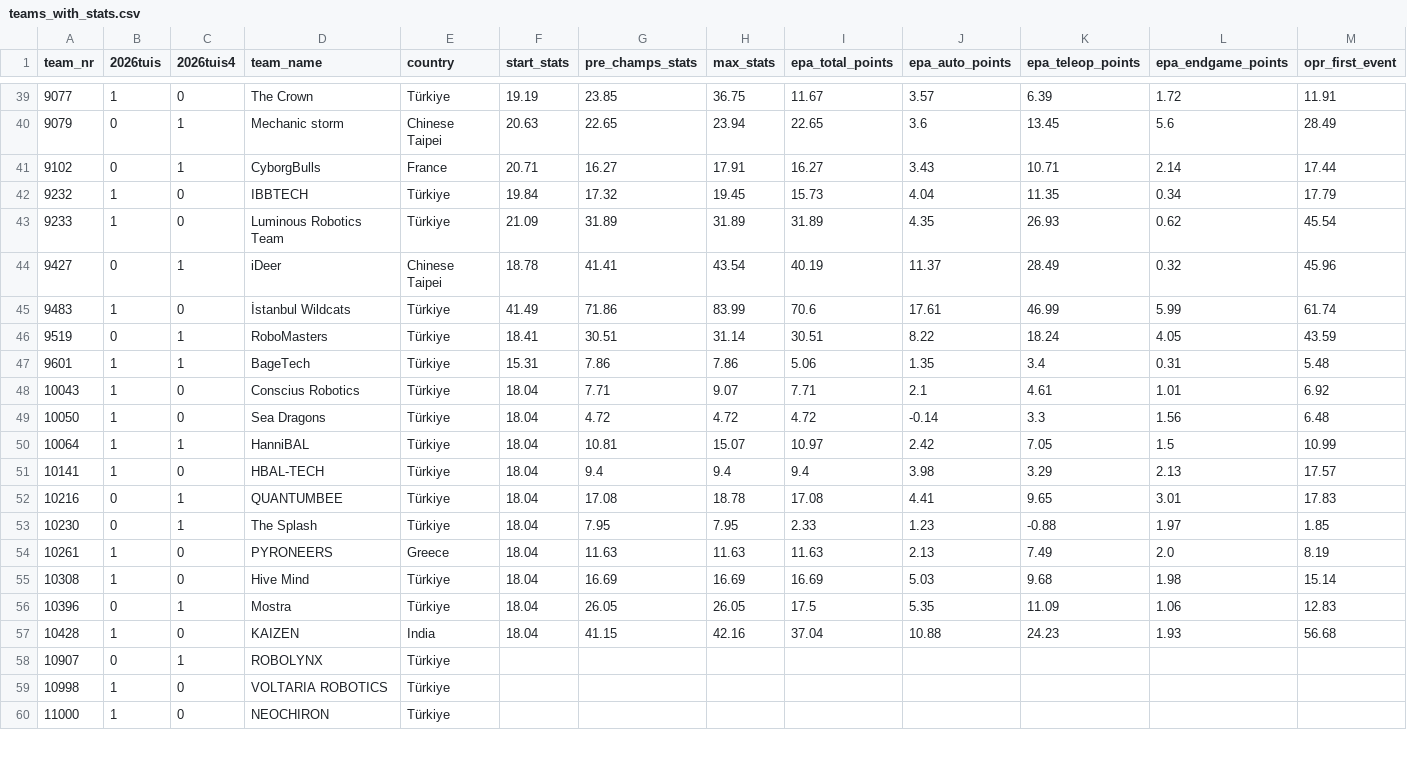
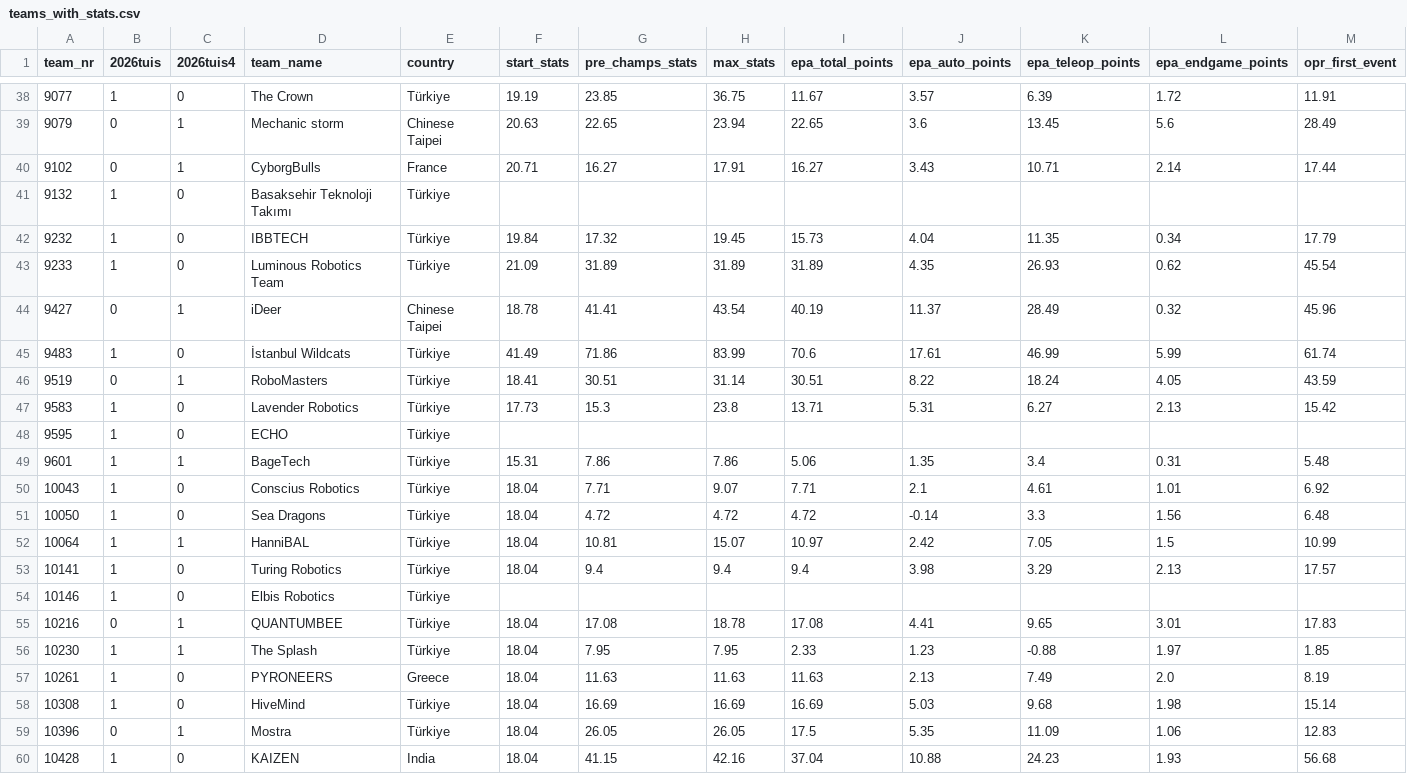
Before and after one commit to Bjorn4481/2026-regionals-analysis-4481, a CSV file: teams_with_stats.csv, drawn as a sheet; only a part is shown, gaps mark what is left out; the shorter side is filled out with more unchanged rows; the diff covers the shown part only.

```diff
--- a/teams_with_stats.csv
+++ b/teams_with_stats.csv
@@ -41,2 +40,3 @@ team_nr,2026tuis,2026tuis4,team_name,country,start_stats,pre_champs_stats,max_st
 9102,0,1,CyborgBulls,France,20.71,16.27,17.91,16.27,3.43,10.71,2.14,17.44
+9132,1,0,Basaksehir Teknoloji Takımı,Türkiye,,,,,,,,
 9232,1,0,IBBTECH,Türkiye,19.84,17.32,19.45,15.73,4.04,11.35,0.34,17.79
@@ -46,2 +46,4 @@ team_nr,2026tuis,2026tuis4,team_name,country,start_stats,pre_champs_stats,max_st
 9519,0,1,RoboMasters,Türkiye,18.41,30.51,31.14,30.51,8.22,18.24,4.05,43.59
+9583,1,0,Lavender Robotics,Türkiye,17.73,15.3,23.8,13.71,5.31,6.27,2.13,15.42
+9595,1,0,ECHO,Türkiye,,,,,,,,
 9601,1,1,BageTech,Türkiye,15.31,7.86,7.86,5.06,1.35,3.4,0.31,5.48
@@ -50,7 +52,8 @@ team_nr,2026tuis,2026tuis4,team_name,country,start_stats,pre_champs_stats,max_st
 10064,1,1,HanniBAL,Türkiye,18.04,10.81,15.07,10.97,2.42,7.05,1.5,10.99
-10141,1,0,HBAL-TECH,Türkiye,18.04,9.4,9.4,9.4,3.98,3.29,2.13,17.57
+10141,1,0,Turing Robotics,Türkiye,18.04,9.4,9.4,9.4,3.98,3.29,2.13,17.57
+10146,1,0,Elbis Robotics,Türkiye,,,,,,,,
 10216,0,1,QUANTUMBEE,Türkiye,18.04,17.08,18.78,17.08,4.41,9.65,3.01,17.83
-10230,0,1,The Splash,Türkiye,18.04,7.95,7.95,2.33,1.23,-0.88,1.97,1.85
+10230,1,1,The Splash,Türkiye,18.04,7.95,7.95,2.33,1.23,-0.88,1.97,1.85
 10261,1,0,PYRONEERS,Greece,18.04,11.63,11.63,11.63,2.13,7.49,2.0,8.19
-10308,1,0,Hive Mind,Türkiye,18.04,16.69,16.69,16.69,5.03,9.68,1.98,15.14
+10308,1,0,HiveMind,Türkiye,18.04,16.69,16.69,16.69,5.03,9.68,1.98,15.14
 10396,0,1,Mostra,Türkiye,18.04,26.05,26.05,17.5,5.35,11.09,1.06,12.83
```
Also changed, not shown: 4 added rows, 6 removed rows and 6 edited cells elsewhere in this file, list_of_teams.csv, 11 other files.
